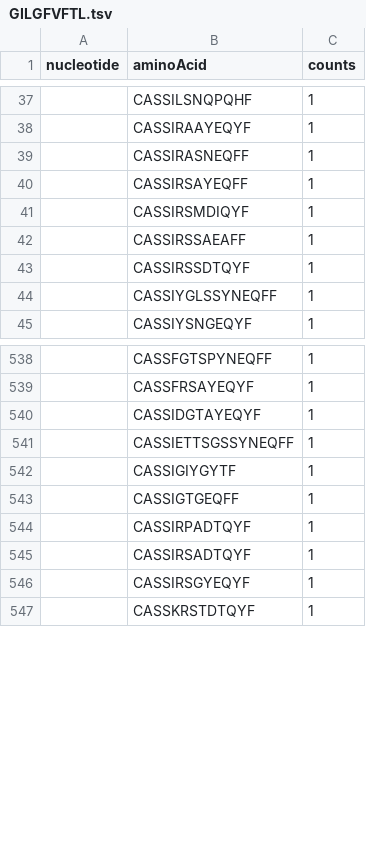
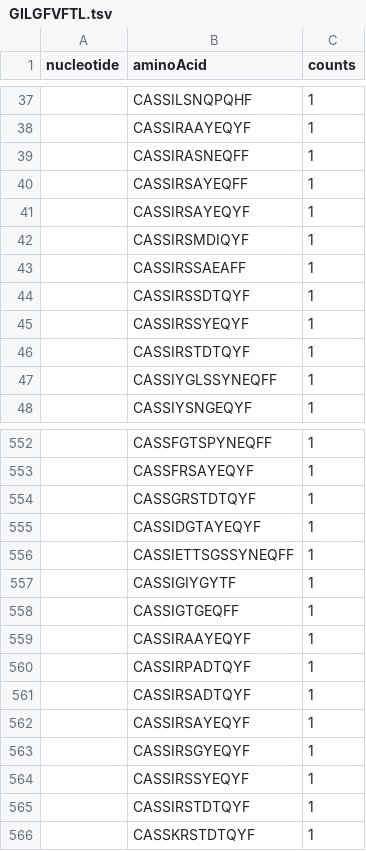
Before and after one commit to sidhomj/DeepTCR, a TSV file: Data/Glanville/GILGFVFTL/GILGFVFTL.tsv, drawn as a sheet; only a part is shown, gaps mark what is left out; the diff covers the shown part only; the diff names each change by its address in the sheet, - before the commit and + after, or states it on an @@ line.

```diff
--- a/Data/Glanville/GILGFVFTL/GILGFVFTL.tsv
+++ b/Data/Glanville/GILGFVFTL/GILGFVFTL.tsv
+row 41:  | CASSIRSAYEQYF | 1
+row 45:  | CASSIRSSYEQYF | 1
+row 46:  | CASSIRSTDTQYF | 1
+row 554:  | CASSGRSTDTQYF | 1
+row 559:  | CASSIRAAYEQYF | 1
+row 562:  | CASSIRSAYEQYF | 1
+row 564:  | CASSIRSSYEQYF | 1
+row 565:  | CASSIRSTDTQYF | 1
```
Also changed, not shown: 16 added rows elsewhere in this file, Data/Glanville/CTELKLSDY/CTELKLSDY.tsv, Data/Glanville/GLCTLVAML/GLCTLVAML.tsv, 3 other files.
